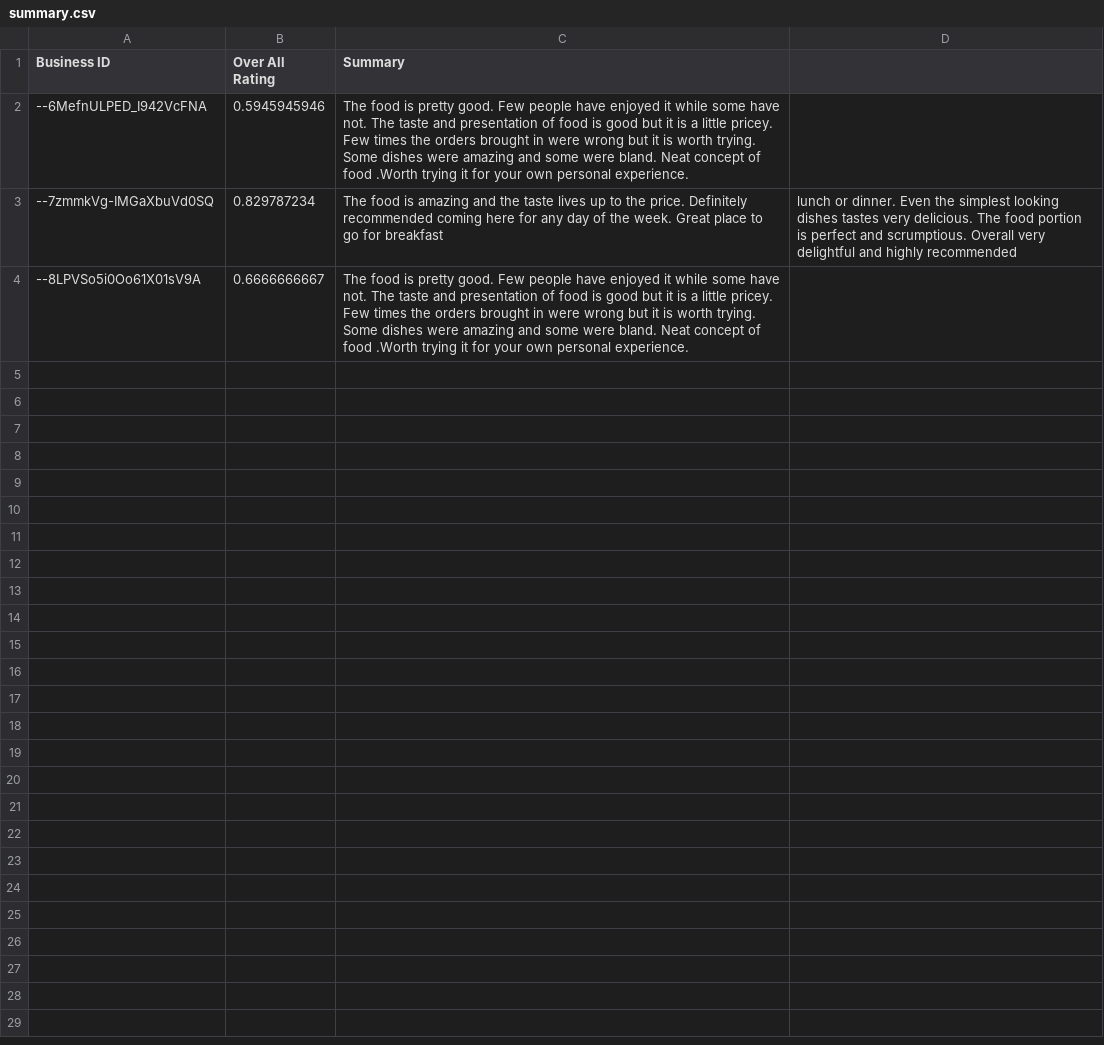
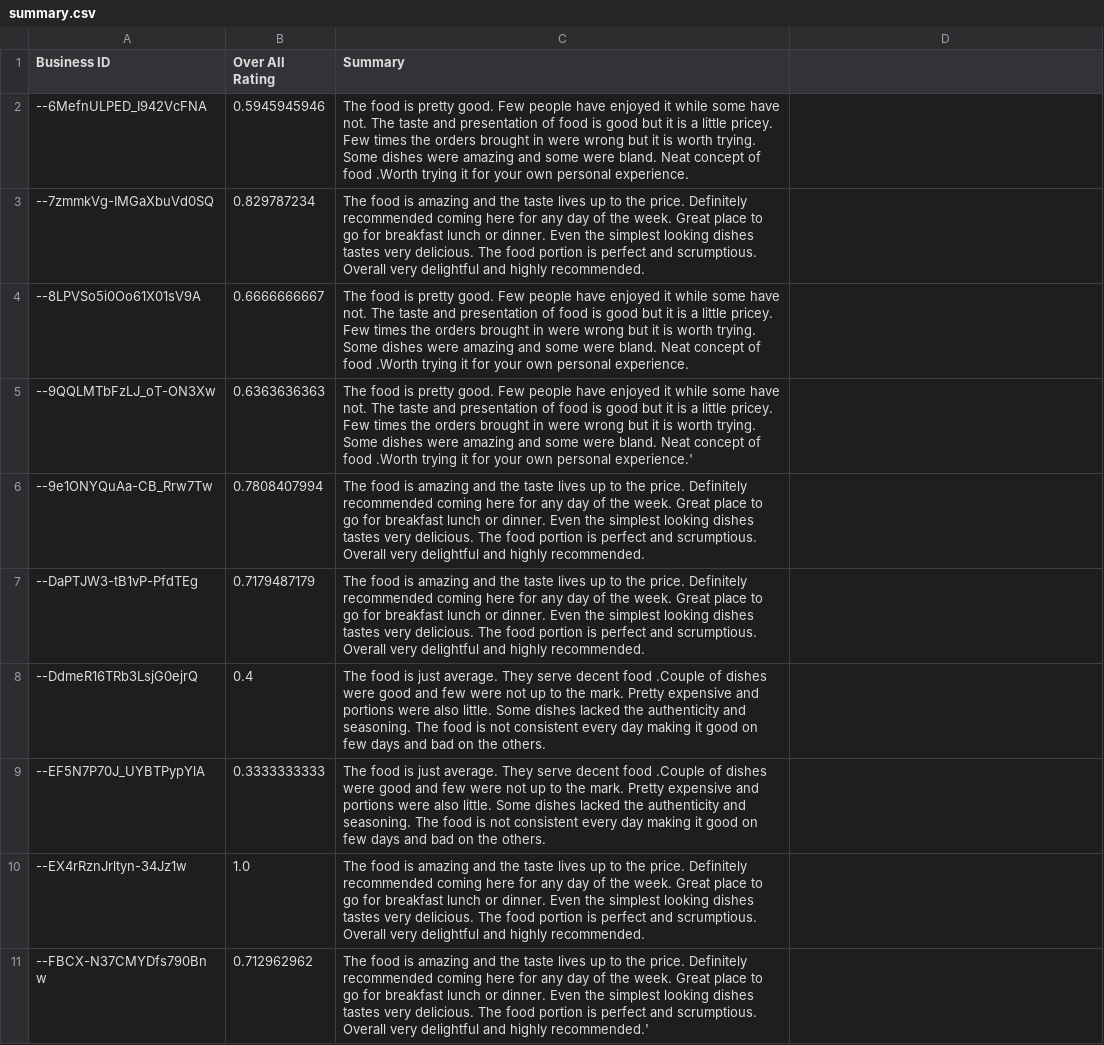
Before and after one commit to pannaga3009/RSE, a CSV file: Webpage-Flask/summary.csv, drawn as a sheet.

Commit message:
All changes made to flask

```diff
--- a/Webpage-Flask/summary.csv
+++ b/Webpage-Flask/summary.csv
@@ -2,3 +2,10 @@ Business ID,Over All Rating,Summary
 --6MefnULPED_I942VcFNA ,  0.5945945946,   The food is pretty good. Few people have enjoyed it while some have not. The taste and presentation of food is good but it is a little pricey. Few times the orders brought in were wrong but it is worth trying. Some dishes were amazing and some were bland. Neat concept of food .Worth trying it for your own personal experience.
---7zmmkVg-IMGaXbuVd0SQ,   0.829787234,    The food is amazing and the taste lives up to the price. Definitely recommended coming here for any day of the week. Great place to go for breakfast, lunch or dinner. Even the simplest looking dishes tastes very delicious. The food portion is perfect and scrumptious. Overall very delightful and highly recommended
+--7zmmkVg-IMGaXbuVd0SQ,   0.829787234,    The food is amazing and the taste lives up to the price. Definitely recommended coming here for any day of the week. Great place to go for breakfast lunch or dinner. Even the simplest looking dishes tastes very delicious. The food portion is perfect and scrumptious. Overall very delightful and highly recommended.
 --8LPVSo5i0Oo61X01sV9A,   0.6666666667,   The food is pretty good. Few people have enjoyed it while some have not. The taste and presentation of food is good but it is a little pricey. Few times the orders brought in were wrong but it is worth trying. Some dishes were amazing and some were bland. Neat concept of food .Worth trying it for your own personal experience.
+--9QQLMTbFzLJ_oT-ON3Xw,   0.6363636363,   The food is pretty good. Few people have enjoyed it while some have not. The taste and presentation of food is good but it is a little pricey. Few times the orders brought in were wrong but it is worth trying. Some dishes were amazing and some were bland. Neat concept of food .Worth trying it for your own personal experience.'
+--9e1ONYQuAa-CB_Rrw7Tw,   0.7808407994,   The food is amazing and the taste lives up to the price. Definitely recommended coming here for any day of the week. Great place to go for breakfast lunch or dinner. Even the simplest looking dishes tastes very delicious. The food portion is perfect and scrumptious. Overall very delightful and highly recommended.
+--DaPTJW3-tB1vP-PfdTEg,   0.7179487179,   The food is amazing and the taste lives up to the price. Definitely recommended coming here for any day of the week. Great place to go for breakfast lunch or dinner. Even the simplest looking dishes tastes very delicious. The food portion is perfect and scrumptious. Overall very delightful and highly recommended.
+--DdmeR16TRb3LsjG0ejrQ,   0.4,  The food is just average. They serve decent food .Couple of dishes were good and few were not up to the mark. Pretty expensive and portions were also little. Some dishes lacked the authenticity and seasoning. The food is not consistent every day making it good on few days and bad on the others.
+--EF5N7P70J_UYBTPypYlA,   0.3333333333,   The food is just average. They serve decent food .Couple of dishes were good and few were not up to the mark. Pretty expensive and portions were also little. Some dishes lacked the authenticity and seasoning. The food is not consistent every day making it good on few days and bad on the others.
+--EX4rRznJrltyn-34Jz1w,   1.0,  The food is amazing and the taste lives up to the price. Definitely recommended coming here for any day of the week. Great place to go for breakfast lunch or dinner. Even the simplest looking dishes tastes very delicious. The food portion is perfect and scrumptious. Overall very delightful and highly recommended.
+--FBCX-N37CMYDfs790Bnw,  0.712962962,   The food is amazing and the taste lives up to the price. Definitely recommended coming here for any day of the week. Great place to go for breakfast lunch or dinner. Even the simplest looking dishes tastes very delicious. The food portion is perfect and scrumptious. Overall very delightful and highly recommended.'
```
Also changed, not shown: 18 other files.
